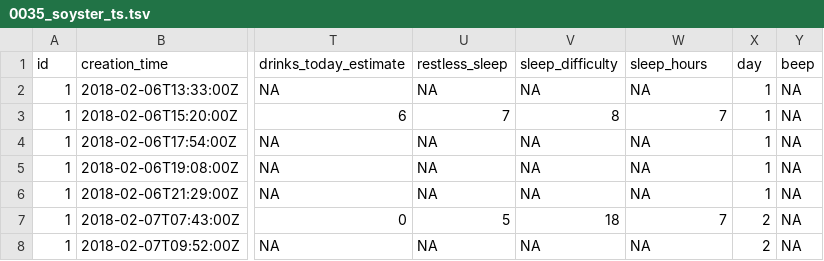
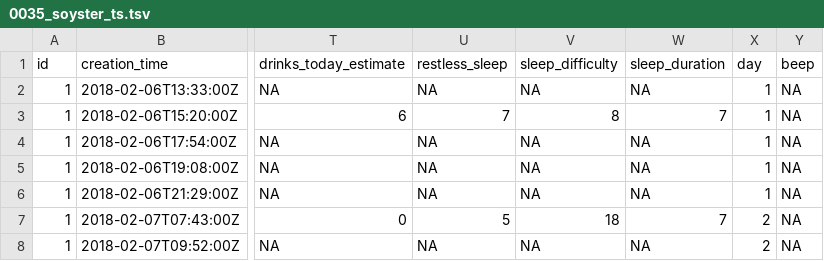
Before and after one commit to openesm-project/openesm-cleaning, a TSV file: data/clean/0035_soyster_ts.tsv, drawn as a sheet; only a part is shown, gaps mark what is left out; the diff names each change by its address in the sheet, - before the commit and + after, or states it on an @@ line.

```diff
--- a/data/clean/0035_soyster_ts.tsv
+++ b/data/clean/0035_soyster_ts.tsv
-W1: sleep_hours
+W1: sleep_duration
```
Also changed, not shown: data/clean/0034_reeves_ts.tsv, data/clean/0037_fisher_ts.tsv, 6 other files.
